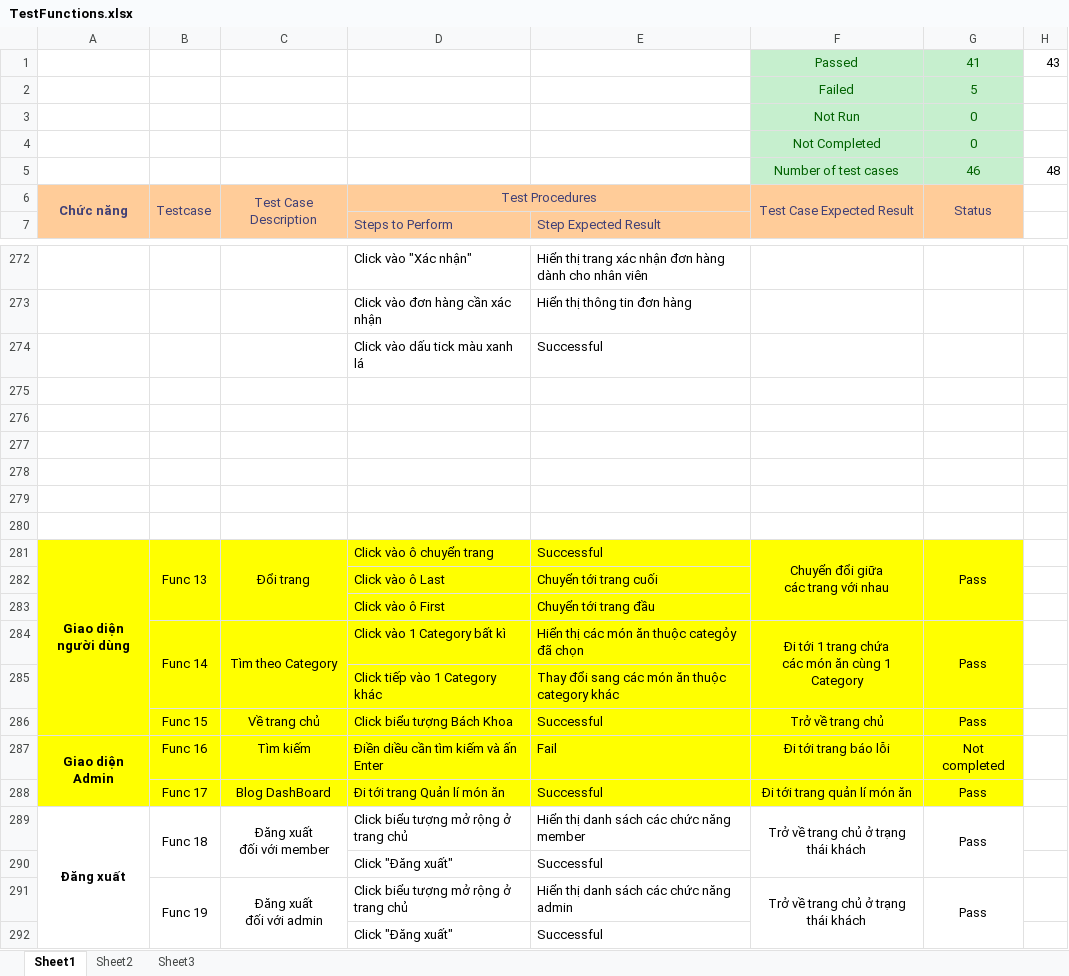
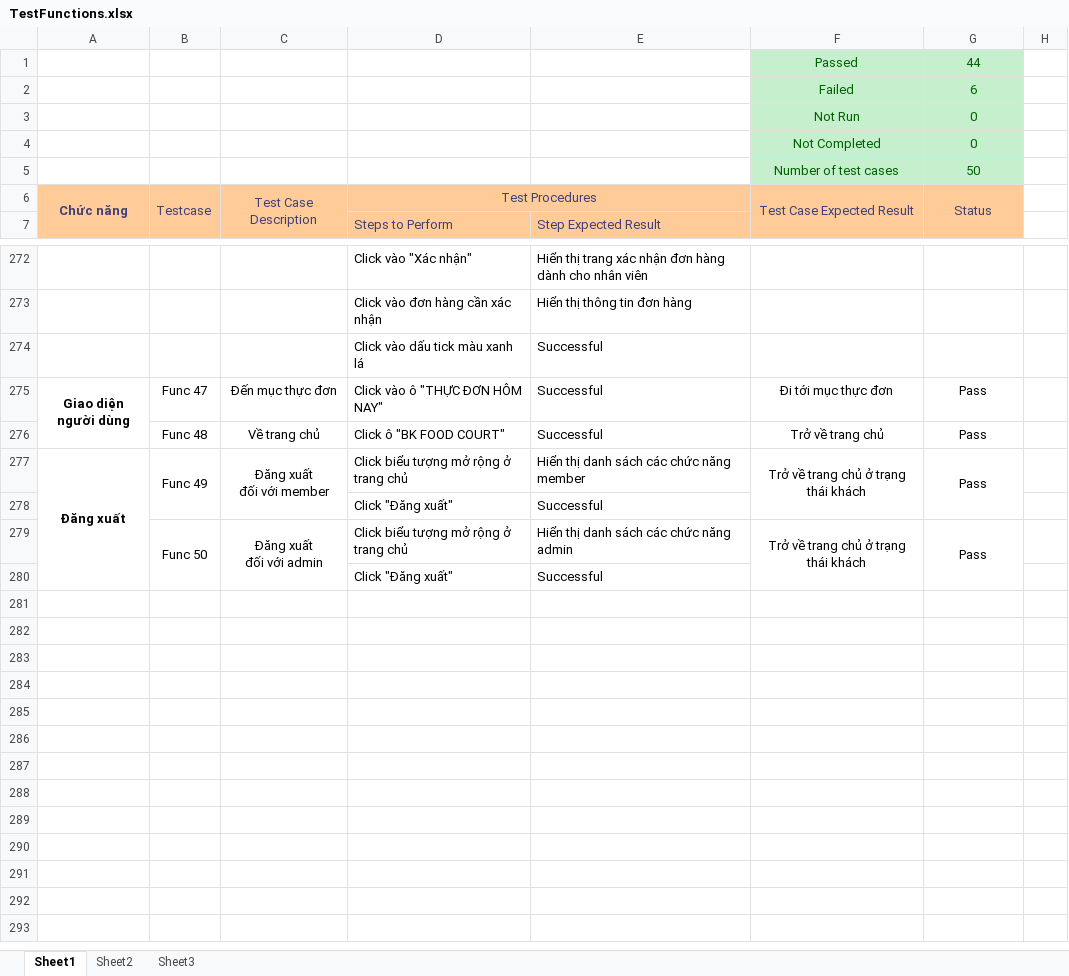
Before and after one commit to bhnhox/ttcnpm192, an Excel workbook: TestFunctions.xlsx, sheet Sheet1, drawn as a sheet; only a part is shown, gaps mark what is left out; values as stored, in another font and other column widths than the file's, no borders; removed rows and columns are numbered as before the commit, all else as after; ↵ is a line break in a cell; the diff covers the shown part only; the diff names each change by its address in the sheet, - before the commit and + after, or states it on an @@ line.

Commit message:
update test-unit version_1.4

```diff
--- a/TestFunctions.xlsx (sheet Sheet1)
+++ b/TestFunctions.xlsx (sheet Sheet1)
-row 1:  |  |  |  |  | Passed | 41 | 43
-row 2:  |  |  |  |  | Failed | 5
+row 1:  |  |  |  |  | Passed | 44
+row 2:  |  |  |  |  | Failed | 6
-row 5:  |  |  |  |  | Number of test cases | 46 | 48
+row 5:  |  |  |  |  | Number of test cases | 50
-row 275: (empty)
-row 276: (empty)
-row 277: (empty)
-row 278: (empty)
-row 279: (empty)
-row 280: (empty)
-A275:G275 fill: #FFFF00
+A275:G275 fill: none
-B275: Func 13
+B275: Func 47
-B281:B283 merged
-C275: Đổi trang
+C275: Đến mục thực đơn
-C281:C283 merged
-D275: Click vào ô chuyển trang
+D275: Click vào ô "THỰC ĐƠN HÔM NAY"
-F275: Chuyển đổi giữa ↵ các trang với nhau
+F275: Đi tới mục thực đơn
-F281:F283 merged
-G281:G283 merged
-row 282:  |  |  | Click vào ô Last | Chuyển tới trang cuối
-row 283:  |  |  | Click vào ô First | Chuyển tới trang đầu
-row 284:  | Func 14 | Tìm theo Category | Click vào 1 Category bất kì | Hiển thị các món ăn thuộc categỏy đã chọn | Đi tới 1 trang chứa ↵ các món ăn cùng 1 Category | Pass
-row 285:  |  |  | Click tiếp vào 1 Category khác | Thay đổi sang các món ăn thuộc category khác
-A276:G276 fill: #FFFF00
+A276:G276 fill: none
-B276: Func 15
+B276: Func 48
-D276: Click biểu tượng Bách Khoa
+D276: Click ô "BK FOOD COURT"
-row 287: Giao diện Admin | Func 16 | Tìm kiếm | Điền diều cần tìm kiếm và ấn Enter | Fail | Đi tới trang báo lỗi | Not completed
-row 288:  | Func 17 | Blog DashBoard | Đi tới trang Quản lí món ăn | Successful | Đi tới trang quản lí món ăn | Pass
-B277: Func 18
+B277: Func 49
-B279: Func 19
+B279: Func 50
```
Also changed, not shown: cell formats elsewhere in this sheet.
